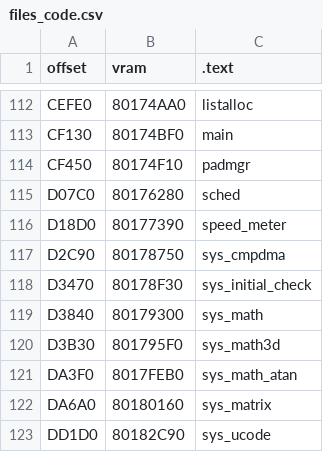
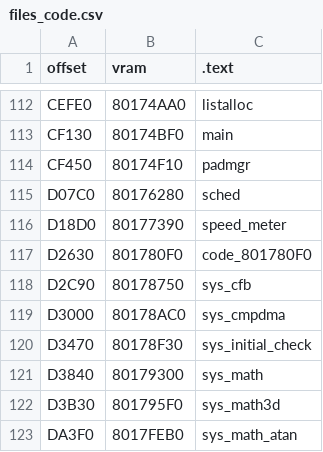
Before and after one commit to Decompollaborate/zelda64_compare, a CSV file: mm/ne0/tables/files_code.csv, drawn as a sheet; only a part is shown, gaps mark what is left out; the shorter side is filled out with more unchanged rows.

```diff
--- a/mm/ne0/tables/files_code.csv
+++ b/mm/ne0/tables/files_code.csv
@@ -116,3 +116,5 @@ D07C0,80176280,sched
 D18D0,80177390,speed_meter
-D2C90,80178750,sys_cmpdma
+D2630,801780F0,code_801780F0
+D2C90,80178750,sys_cfb
+D3000,80178AC0,sys_cmpdma
 D3470,80178F30,sys_initial_check
```
Also changed, not shown: mm/nj0/tables/files_code.csv, mm/np1/tables/files_boot.csv, 23 other files.
